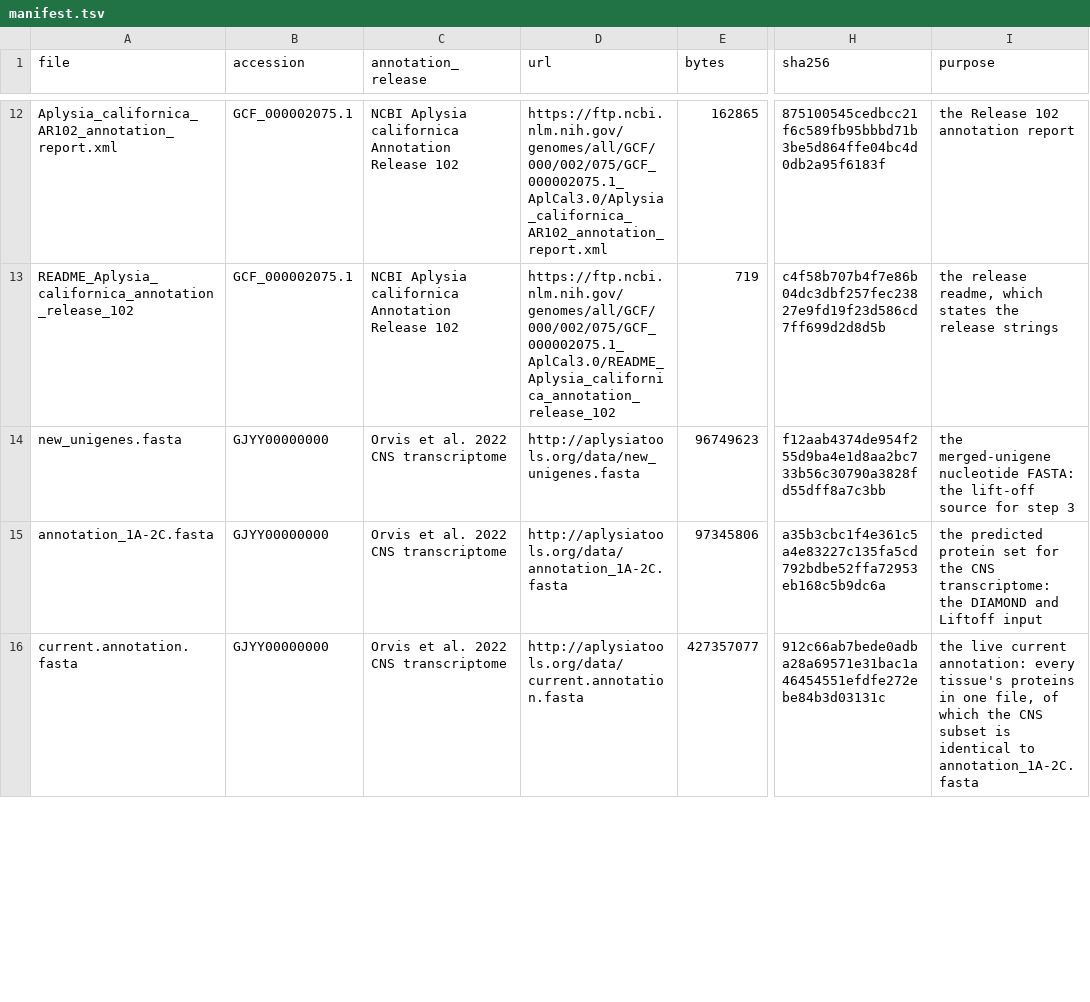
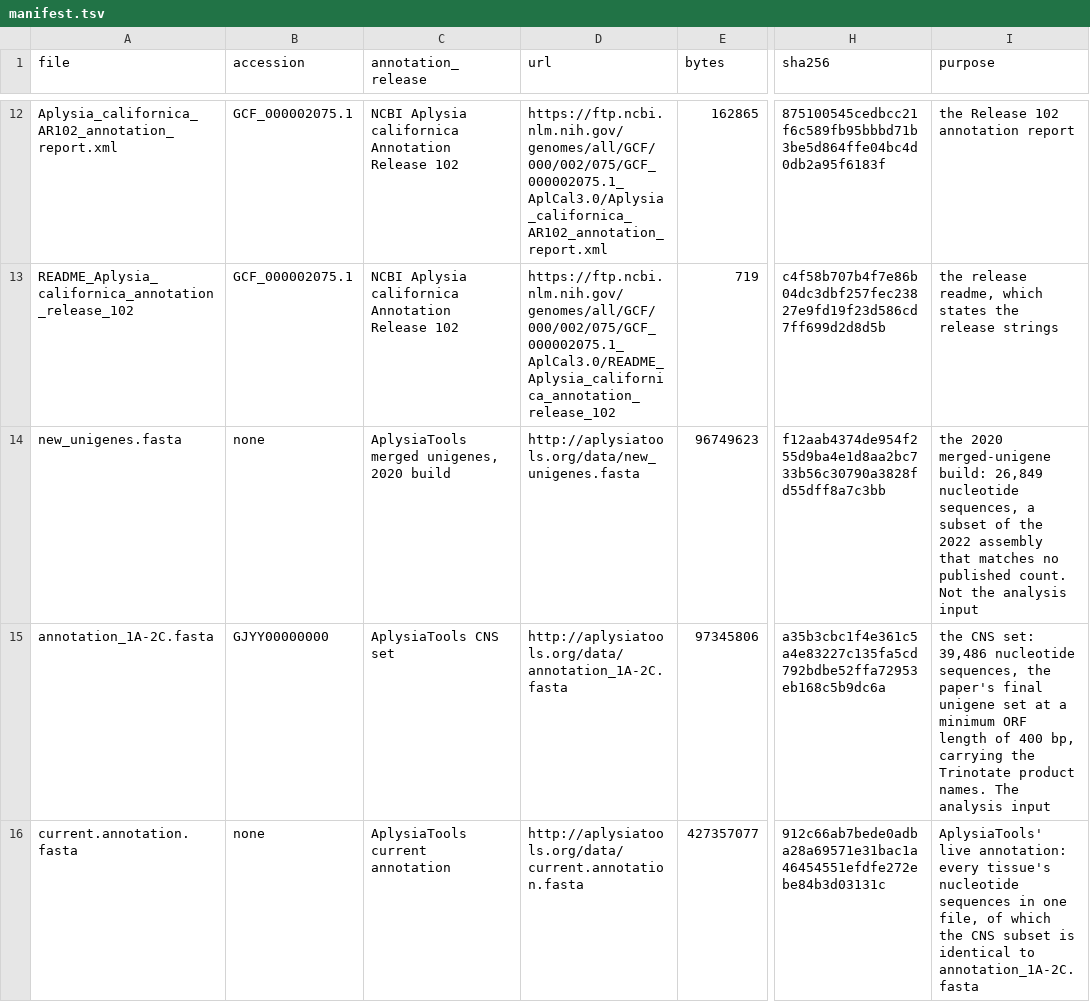
Before and after one commit to hwilner/aplysia-neuroexpressome, a TSV file: data/manifest.tsv, drawn as a sheet; only a part is shown, gaps mark what is left out; the diff covers the shown part only; the diff names each change by its address in the sheet, - before the commit and + after, or states it on an @@ line.

Commit message:
P01-03.5: the analysis input is the CNS set, and the citation is the GenBank copy
Which build the project runs on and which build it cites are two questions
with two answers, and both are now recorded and checked.

The analysis input is the AplysiaTools CNS set, annotation_1A-2C.fasta,
39,486 records, sha256 a35b3cbc...  The cited accession is the GenBank TSA
GJYY00000000, 68,308 records, sha256 a1d6bd89..., under BioProject
PRJNA792581.  The 2020 merged-unigene build, 26,849 records, is excluded.

The two are the same build at two stages of its own curation: the paper's
39,486 unigenes at a 400 bp ORF filter, and its 68,308 "unigenes" before
that filter.  38,129 identifiers are in both, 38,117 of them identical
character for character, and the 12 that differ are the same transcript
with 35 to 71 extra bases at one end.  None of the 1,357 transcripts that
the CNS set has and the deposition does not is a renamed copy of a
deposited transcript, so taking the deposition as the analysis input
would silently drop them.

Gate G2's denominator is now the 39,486-transcript analysis set, not the
68,308-transcript deposition.

data/authoritative-build.tsv records the decision with the digest and the
record count of each build.  scripts/authoritative_build.py generates it
from the bytes and checks it, and the check now runs in CI: it verifies
the structure and the agreement with data/manifest.tsv everywhere, and
the digests and record counts against the files themselves wherever the
raw files are present.  The decision is declared in the script and
derived nowhere, so re-running the generator cannot change it.

The manifest was corrected at the same time: five purpose strings were
wrong, and the 2020 build and the 2025 multi-tissue annotation were filed
under the TSA accession, which they do not belong to.  Two tests that
encoded that assumption now encode the corrected fact, and a new
rule-based test keeps a file from losing its accession by accident.

Filed as deviation D006, issue #33.  The pre-registration is not edited.

44 new tests, 341 in the suite.

```diff
--- a/data/manifest.tsv
+++ b/data/manifest.tsv
-B14 (accession): GJYY00000000
+B14 (accession): none
-C14 (annotation_release): Orvis et al. 2022 CNS transcriptome
+C14 (annotation_release): AplysiaTools merged unigenes, 2020 build
-I14 (purpose): the merged-unigene nucleotide FASTA: the lift-off source for step 3
+I14 (purpose): the 2020 merged-unigene build: 26,849 nucleotide sequences, a subset of the 2022 assembly that matches no published count. Not the analysis input
-C15 (annotation_release): Orvis et al. 2022 CNS transcriptome
+C15 (annotation_release): AplysiaTools CNS set
-I15 (purpose): the predicted protein set for the CNS transcriptome: the DIAMOND and Liftoff input
+I15 (purpose): the CNS set: 39,486 nucleotide sequences, the paper's final unigene set at a minimum ORF length of 400 bp, carrying the Trinotate product names. The analysis input
-B16 (accession): GJYY00000000
+B16 (accession): none
-C16 (annotation_release): Orvis et al. 2022 CNS transcriptome
+C16 (annotation_release): AplysiaTools current annotation
-I16 (purpose): the live current annotation: every tissue's proteins in one…
+I16 (purpose): AplysiaTools' live annotation: every tissue's nucleotide sequences in one…
```
Also changed, not shown: 5 edited cells elsewhere in this file, gantt/tasks.csv, 10 other files.
